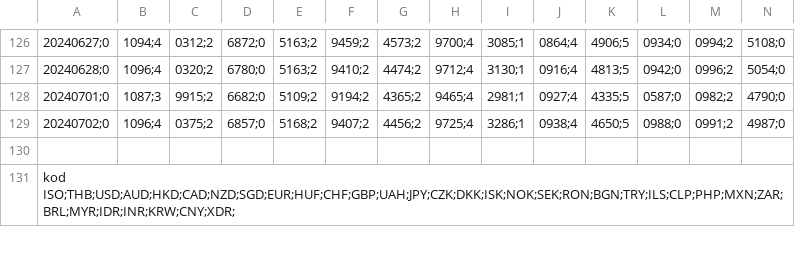
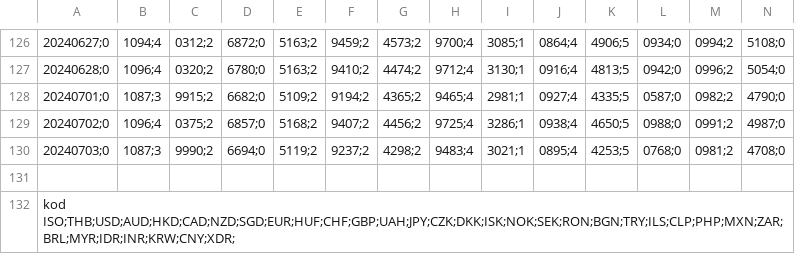
Before and after one commit to JakubKosakowski/Trading-Journal, a CSV file: config/currencies.csv, drawn as a sheet; only a part is shown, gaps mark what is left out; rows hold the shown columns only; the diff names each change by its address in the sheet, - before the commit and + after, or states it on an @@ line.

```diff
--- a/config/currencies.csv
+++ b/config/currencies.csv
+row 130: 20240703;0 | 1087;3 | 9990;2 | 6694;0 | 5119;2 | 9237;2 | 4298;2 | 9483;4 | 3021;1 | 0895;4 | 4253;5 | 0768;0 | 0981;2 | 4708;0
```
Also changed, not shown: 2 other files.
